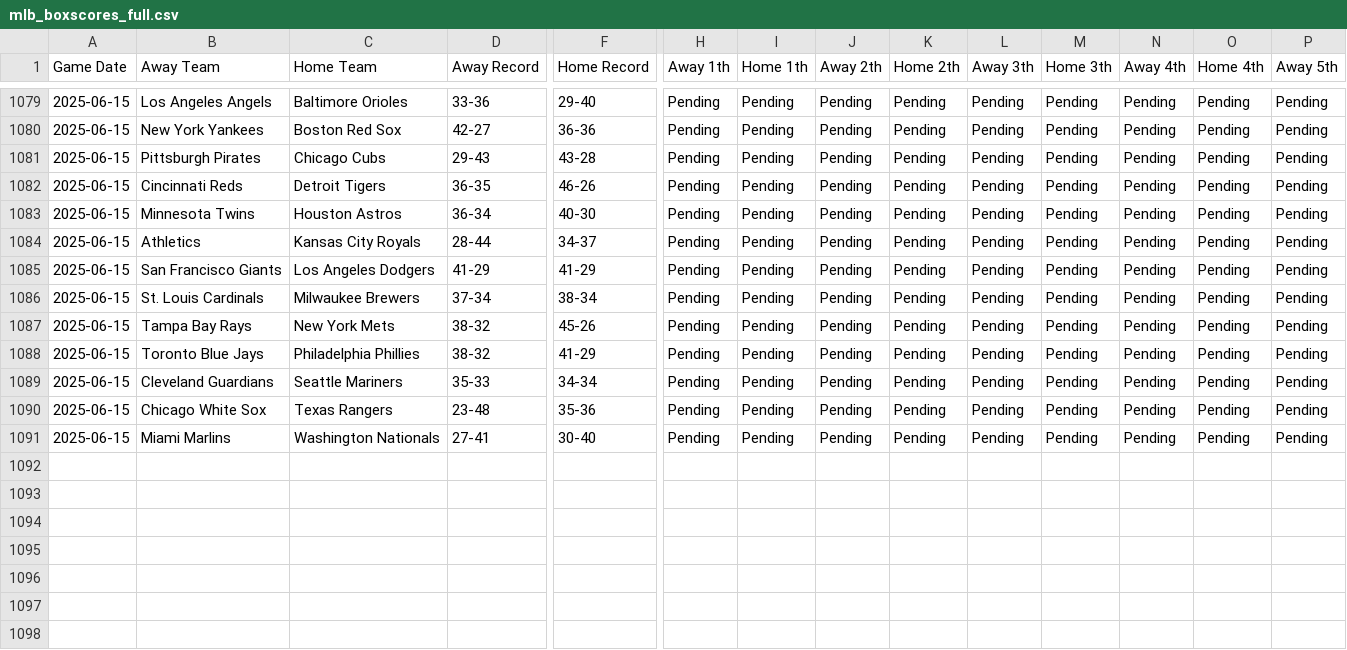
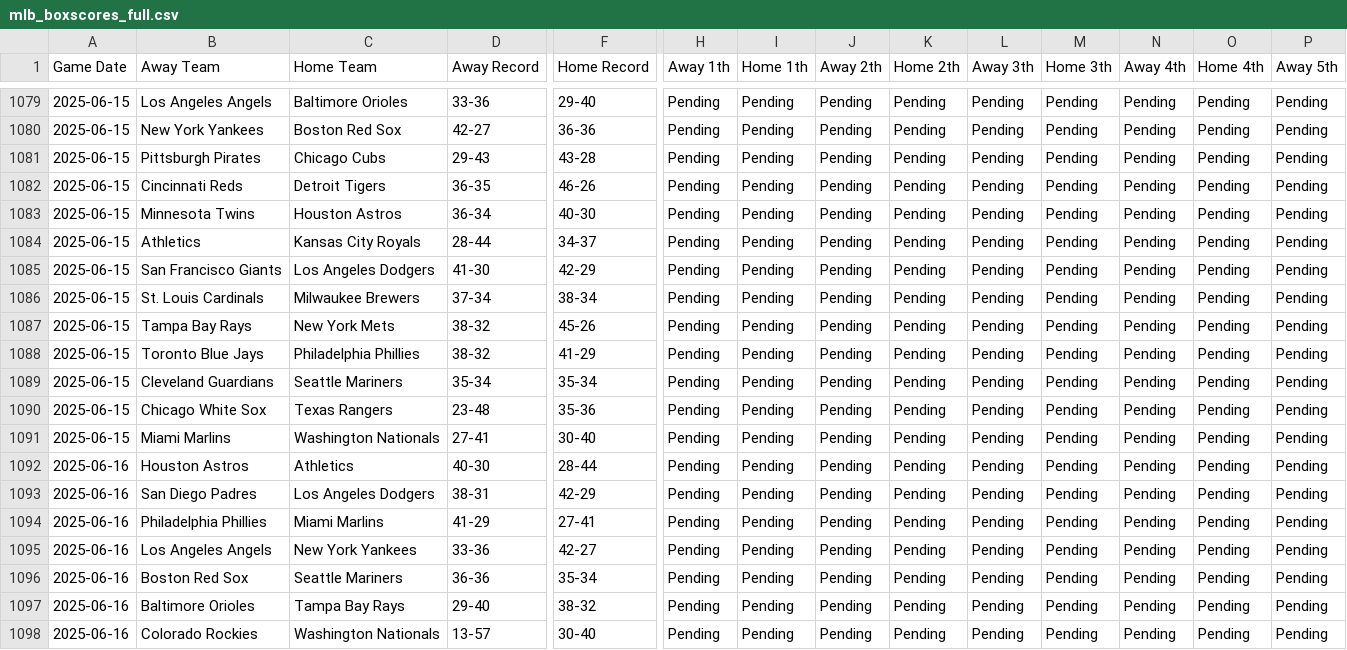
Before and after one commit to radgator13/boosted-innings-1-5, a CSV file: data/mlb_boxscores_full.csv, drawn as a sheet; only a part is shown, gaps mark what is left out; rows hold the shown columns only; the diff covers the shown part only; the diff names each change by its address in the sheet, - before the commit and + after, or states it on an @@ line.

```diff
--- a/data/mlb_boxscores_full.csv
+++ b/data/mlb_boxscores_full.csv
-D1085 (Away Record): 41-29
+D1085 (Away Record): 41-30
-F1085 (Home Record): 41-29
+F1085 (Home Record): 42-29
-D1089 (Away Record): 35-33
+D1089 (Away Record): 35-34
-F1089 (Home Record): 34-34
+F1089 (Home Record): 35-34
+row 1092: 2025-06-16 | Houston Astros | Athletics | 40-30 | 28-44 | Pending | Pending | Pending | Pending | Pending | Pending | Pending | Pending | Pending
+row 1093: 2025-06-16 | San Diego Padres | Los Angeles Dodgers | 38-31 | 42-29 | Pending | Pending | Pending | Pending | Pending | Pending | Pending | Pending | Pending
+row 1094: 2025-06-16 | Philadelphia Phillies | Miami Marlins | 41-29 | 27-41 | Pending | Pending | Pending | Pending | Pending | Pending | Pending | Pending | Pending
+row 1095: 2025-06-16 | Los Angeles Angels | New York Yankees | 33-36 | 42-27 | Pending | Pending | Pending | Pending | Pending | Pending | Pending | Pending | Pending
+row 1096: 2025-06-16 | Boston Red Sox | Seattle Mariners | 36-36 | 35-34 | Pending | Pending | Pending | Pending | Pending | Pending | Pending | Pending | Pending
+row 1097: 2025-06-16 | Baltimore Orioles | Tampa Bay Rays | 29-40 | 38-32 | Pending | Pending | Pending | Pending | Pending | Pending | Pending | Pending | Pending
+row 1098: 2025-06-16 | Colorado Rockies | Washington Nationals | 13-57 | 30-40 | Pending | Pending | Pending | Pending | Pending | Pending | Pending | Pending | Pending
```
Also changed, not shown: 30 edited cells elsewhere in this file, data/mlb_predictions.csv, data/mlb_predictions_merged.csv, 3 other files.
